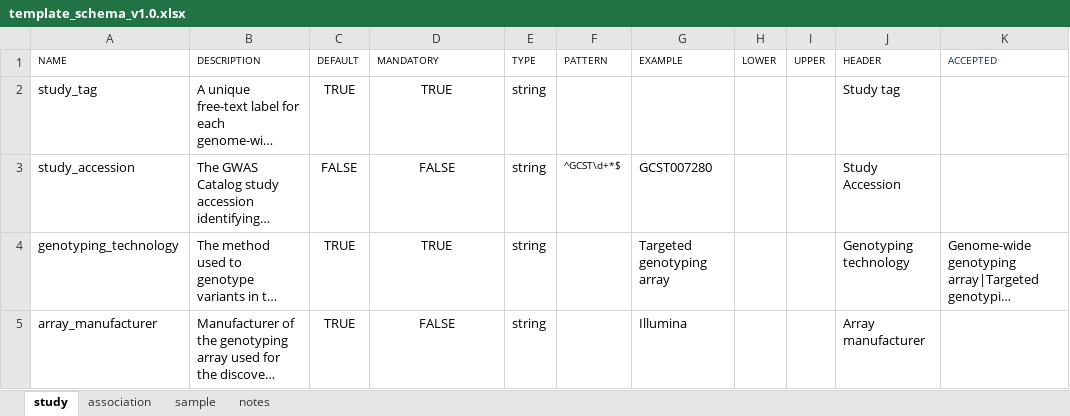
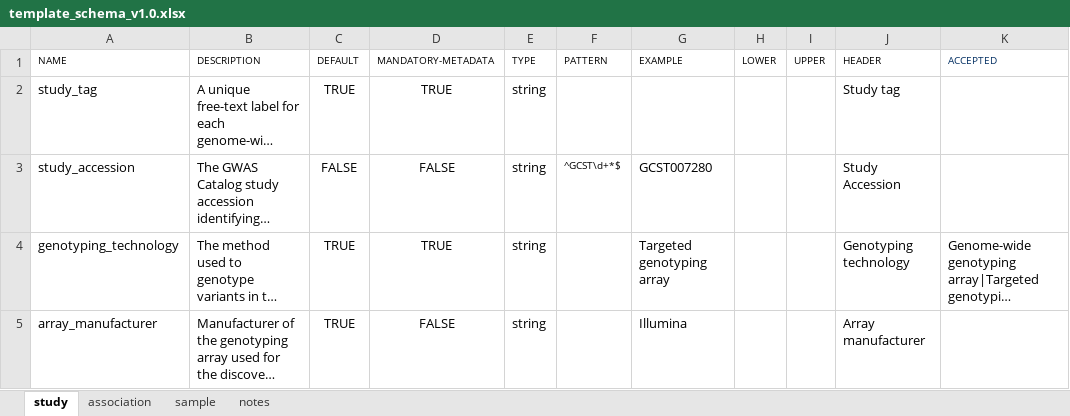
Before and after one commit to EBISPOT/gwas-template-services, an Excel workbook: schema_definitions/template_schema_v1.0.xlsx, sheet study, drawn as a sheet; only a part is shown; long unchanged cells end in …; values as stored, in another font and other column widths than the file's, no borders; the diff names each change by its address in the sheet, - before the commit and + after, or states it on an @@ line.

```diff
--- a/schema_definitions/template_schema_v1.0.xlsx (sheet study)
+++ b/schema_definitions/template_schema_v1.0.xlsx (sheet study)
-D1: MANDATORY
+D1: MANDATORY-METADATA
```
Also changed, not shown: sheet notes, sheet association, sheet sample, schema_definitions/template_schema_v1.1.xlsx, 4 other files.
